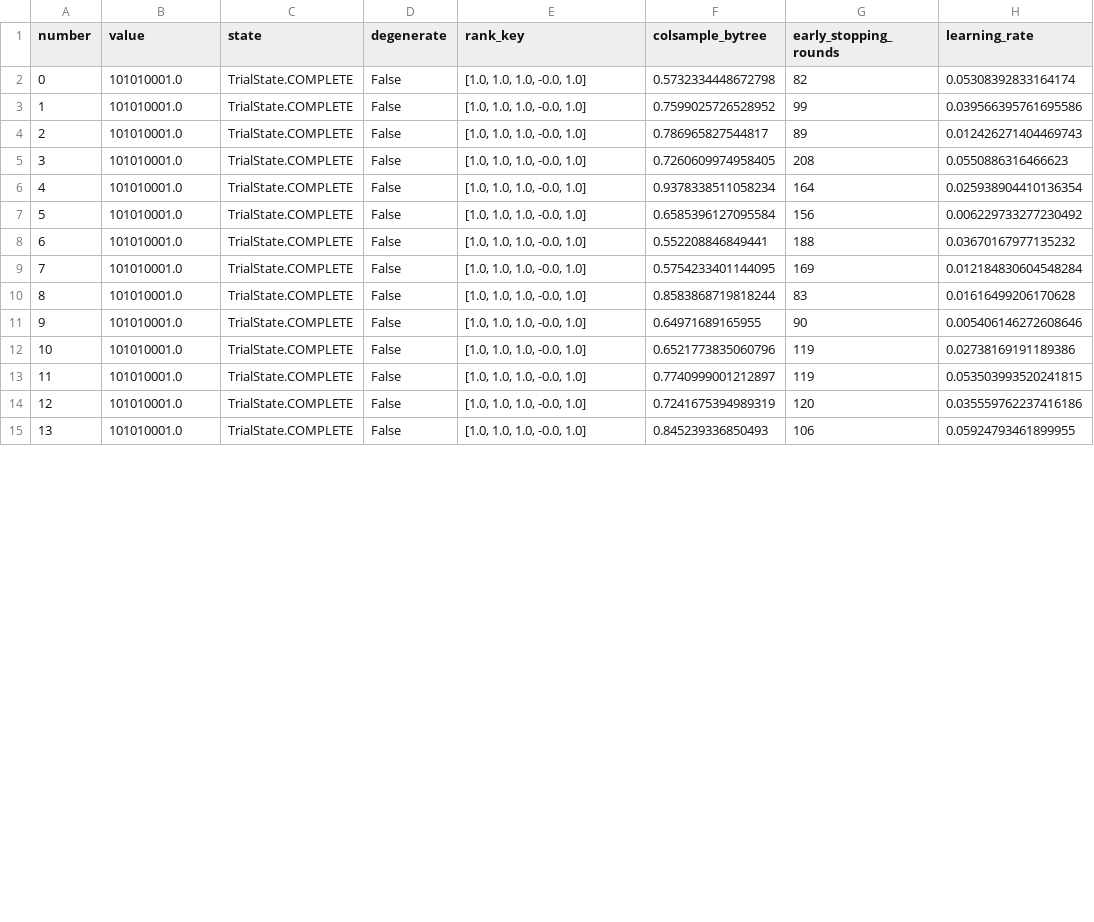
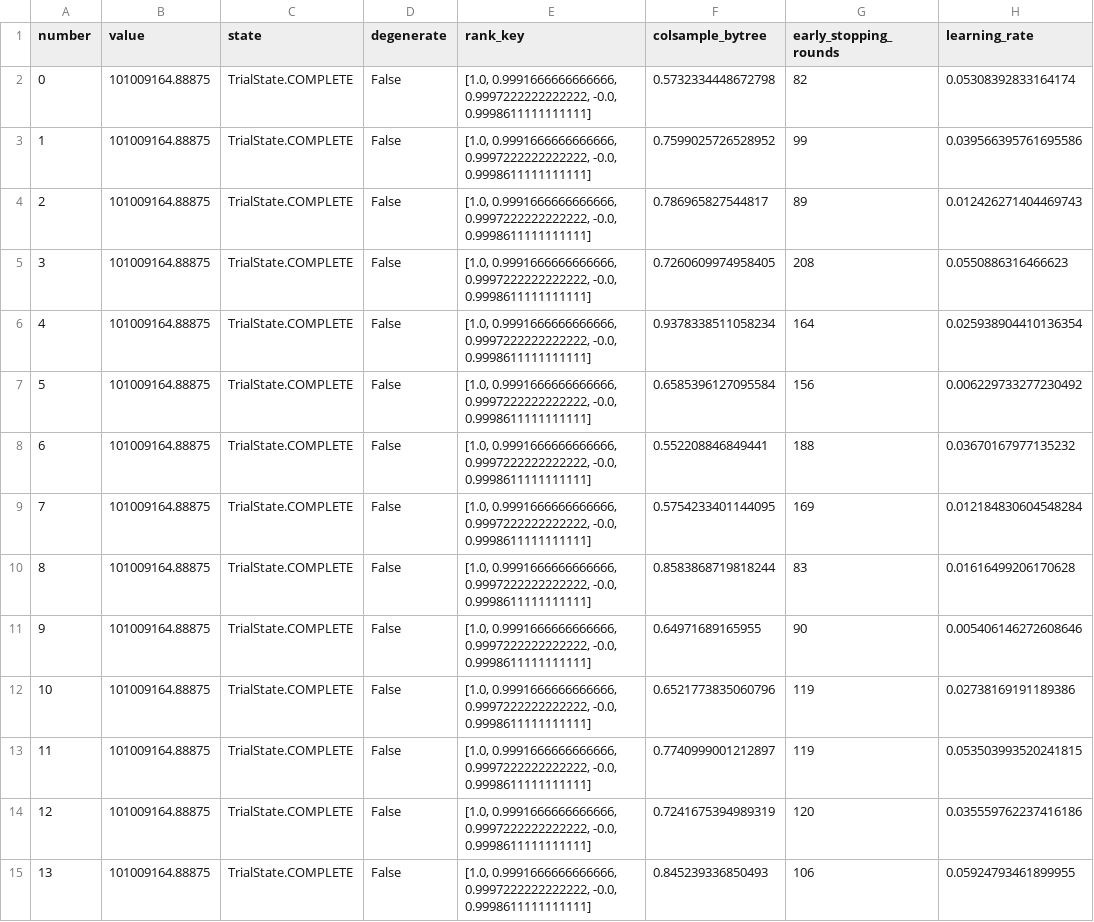
Before and after one commit to devlattice/human_bot_classification, a CSV file: workspace/model/artifacts/concat_val/optuna_trials.csv, drawn as a sheet; only a part is shown; the diff covers the shown part only; the diff names each change by its address in the sheet, - before the commit and + after, or states it on an @@ line.

```diff
--- a/workspace/model/artifacts/concat_val/optuna_trials.csv
+++ b/workspace/model/artifacts/concat_val/optuna_trials.csv
-B2:B15 (value): 101010001.0
+B2:B15 (value): 101009164.88875
-E2:E15 (rank_key): [1.0, 1.0, 1.0, -0.0, 1.0]
+E2:E15 (rank_key): [1.0, 0.9991666666666666, 0.9997222222222222, -0.0, 0.9998611111111111]
```
Also changed, not shown: 92 edited cells elsewhere in this file, 4 other files.
